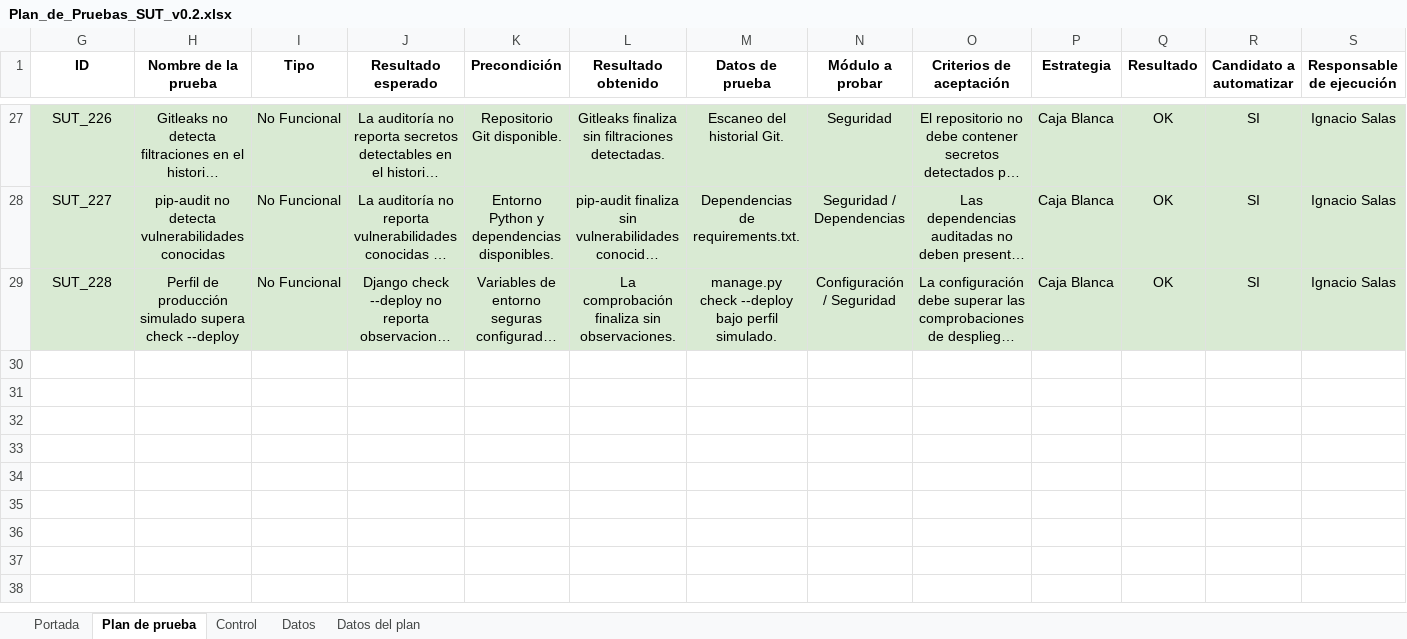
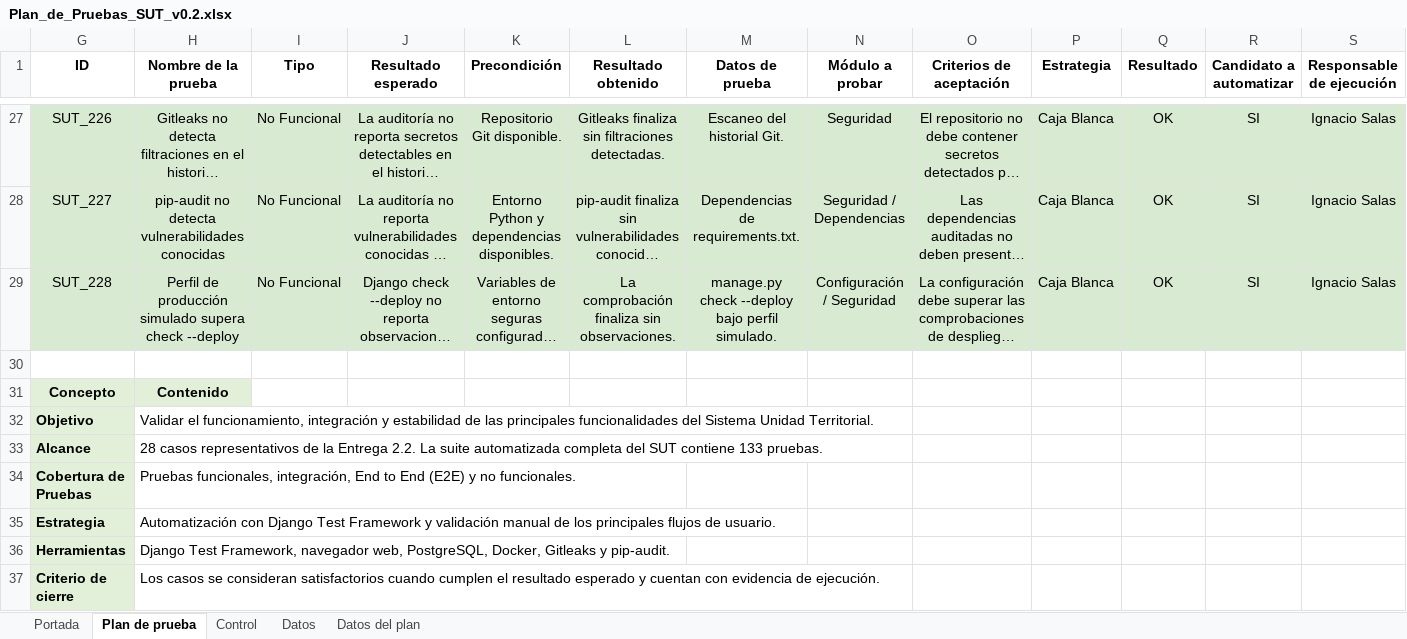
Before and after one commit to igncode42/SUT-CAPSTONE, an Excel workbook: docs/pruebas/Plan_de_Pruebas_SUT_v0.2.xlsx, sheet Plan de prueba, drawn as a sheet; only a part is shown, gaps mark what is left out; long unchanged cells end in …; values as stored, in another font and other column widths than the file's, no borders; the diff names each change by its address in the sheet, - before the commit and + after, or states it on an @@ line.

Commit message:
docs: consolidar cierre tecnico y evidencias fase 2.2

```diff
--- a/docs/pruebas/Plan_de_Pruebas_SUT_v0.2.xlsx (sheet Plan de prueba)
+++ b/docs/pruebas/Plan_de_Pruebas_SUT_v0.2.xlsx (sheet Plan de prueba)
+row 30: (empty)
+row 31: Concepto | Contenido
+row 32: Objetivo | Validar el funcionamiento, integración y estabilidad de las principales funcionalidades del Sistema Unidad Territorial.
+row 33: Alcance | 28 casos representativos de la Entrega 2.2. La suite automatizada completa del SUT contiene 133 pruebas.
+row 34: Cobertura de Pruebas | Pruebas funcionales, integración, End to End (E2E) y no funcionales.
+row 35: Estrategia | Automatización con Django Test Framework y validación manual de los principales flujos de usuario.
+row 36: Herramientas | Django Test Framework, navegador web, PostgreSQL, Docker, Gitleaks y pip-audit.
+row 37: Criterio de cierre | Los casos se consideran satisfactorios cuando cumplen el resultado esperado y cuentan con evidencia de ejecución.
```
Also changed, not shown: sheet Datos del plan, sheet Portada, sheet Datos, 9 other files.
